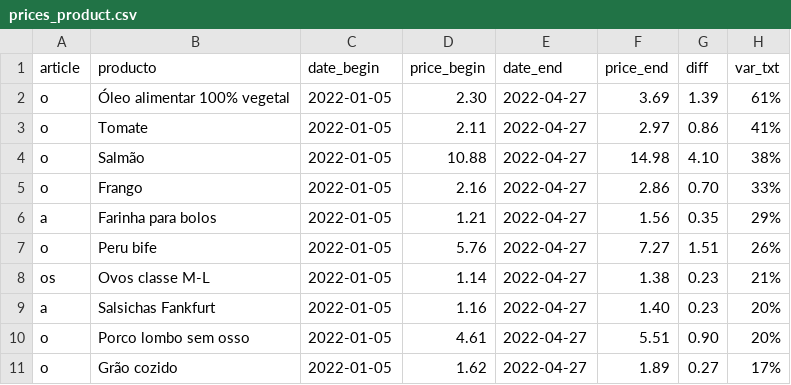
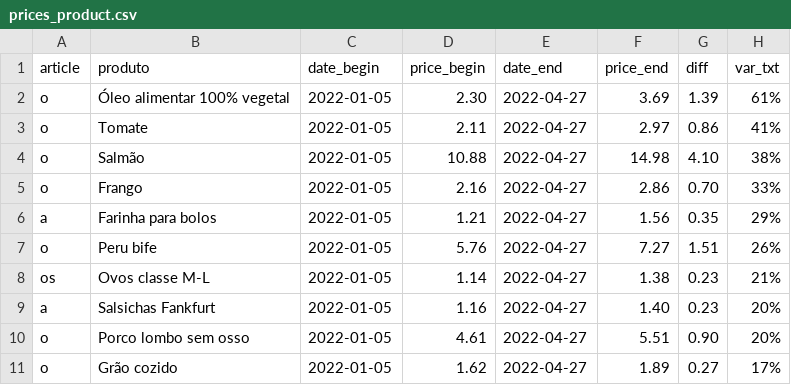
Before and after one commit to ruimgbarros/precos-api, a CSV file: prices_product.csv, drawn as a sheet.

Commit message:
Update prices_product.csv

```diff
--- a/prices_product.csv
+++ b/prices_product.csv
@@ -1,2 +1,2 @@
-article,producto,date_begin,price_begin,date_end,price_end,diff,var_txt
+article,produto,date_begin,price_begin,date_end,price_end,diff,var_txt
 o,Óleo alimentar 100% vegetal,2022-01-05,2.30,2022-04-27,3.69,1.39,61%
```
